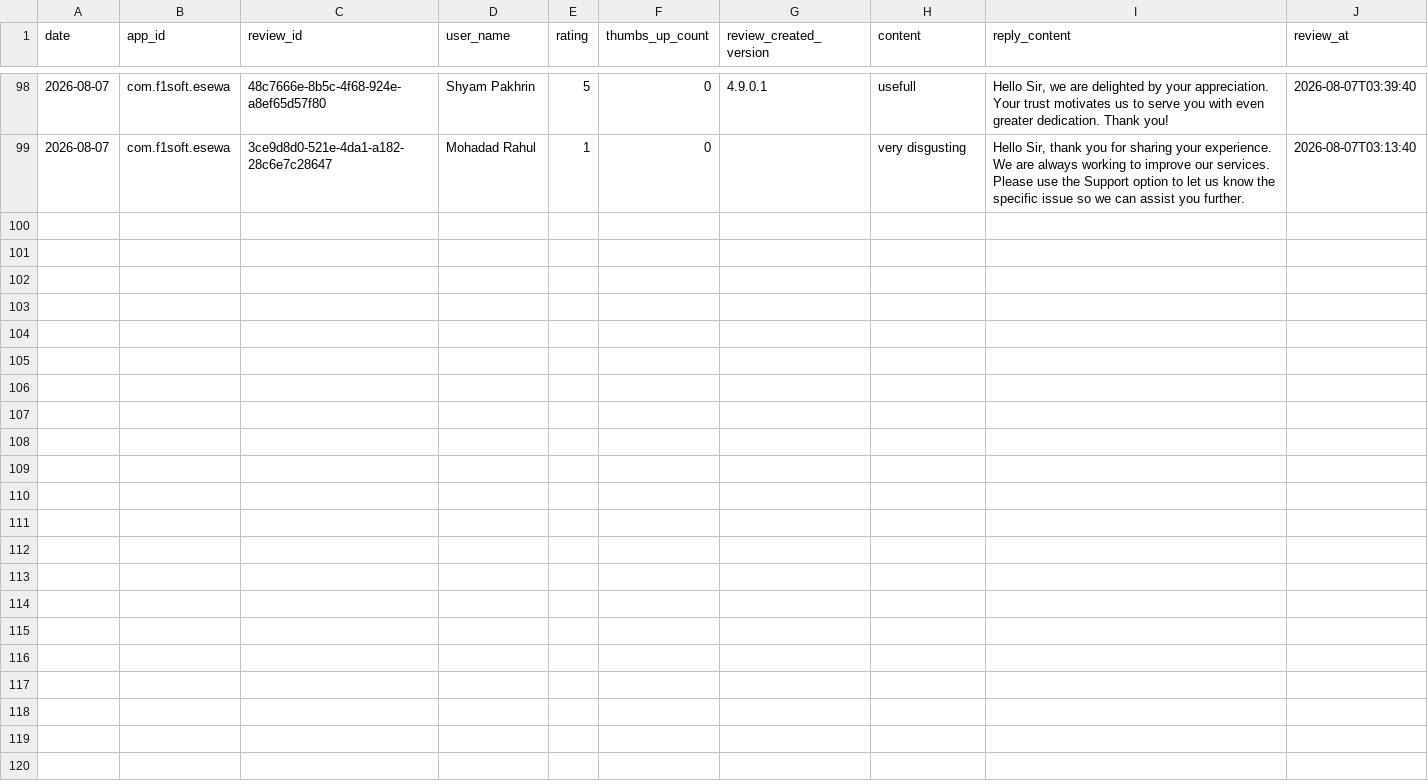
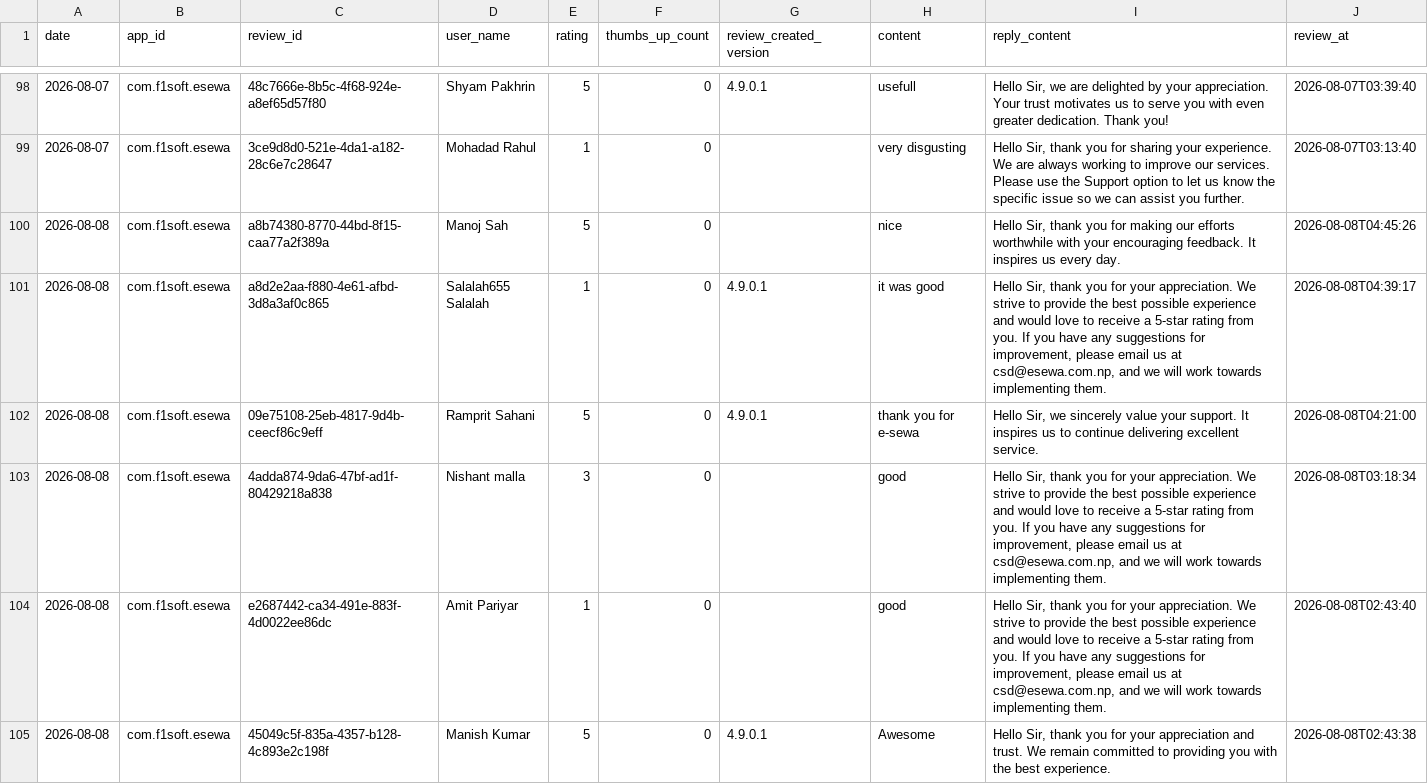
Before and after one commit to g10drasingh/App-Install-Tracker, a CSV file: data/reviews_2026-08.csv, drawn as a sheet; only a part is shown, gaps mark what is left out.

```diff
--- a/data/reviews_2026-08.csv
+++ b/data/reviews_2026-08.csv
@@ -99 +99,7 @@ date,app_id,review_id,user_name,rating,thumbs_up_count,review_created_version,co
 2026-08-07,com.f1soft.esewa,3ce9d8d0-521e-4da1-a182-28c6e7c28647,Mohadad Rahul,1,0,,very disgusting,"Hello Sir, thank you for sharing your experience. We are always working to improve our services. Please use the Support option to let us know the specific issue so we can assist you further.",2026-08-07T03:13:40
+2026-08-08,com.f1soft.esewa,a8b74380-8770-44bd-8f15-caa77a2f389a,Manoj Sah,5,0,,nice,"Hello Sir, thank you for making our efforts worthwhile with your encouraging feedback. It inspires us every day.",2026-08-08T04:45:26
+2026-08-08,com.f1soft.esewa,a8d2e2aa-f880-4e61-afbd-3d8a3af0c865,Salalah655 Salalah,1,0,4.9.0.1,it was good,"Hello Sir, thank you for your appreciation. We strive to provide the best possible experience and would love to receive a 5-star rating from you. If you have any suggestions for improvement, please email us at csd@esewa.com.np, and we will work towards implementing them.",2026-08-08T04:39:17
+2026-08-08,com.f1soft.esewa,09e75108-25eb-4817-9d4b-ceecf86c9eff,Ramprit Sahani,5,0,4.9.0.1,thank you for e-sewa,"Hello Sir, we sincerely value your support. It inspires us to continue delivering excellent service.",2026-08-08T04:21:00
+2026-08-08,com.f1soft.esewa,4adda874-9da6-47bf-ad1f-80429218a838,Nishant malla,3,0,,good,"Hello Sir, thank you for your appreciation. We strive to provide the best possible experience and would love to receive a 5-star rating from you. If you have any suggestions for improvement, please email us at csd@esewa.com.np, and we will work towards implementing them.",2026-08-08T03:18:34
+2026-08-08,com.f1soft.esewa,e2687442-ca34-491e-883f-4d0022ee86dc,Amit Pariyar,1,0,,good,"Hello Sir, thank you for your appreciation. We strive to provide the best possible experience and would love to receive a 5-star rating from you. If you have any suggestions for improvement, please email us at csd@esewa.com.np, and we will work towards implementing them.",2026-08-08T02:43:40
+2026-08-08,com.f1soft.esewa,45049c5f-835a-4357-b128-4c893e2c198f,Manish Kumar,5,0,4.9.0.1,Awesome,"Hello Sir, thank you for your appreciation and trust. We remain committed to providing you with the best experience.",2026-08-08T02:43:38
```
Also changed, not shown: data/app_installs.csv.
